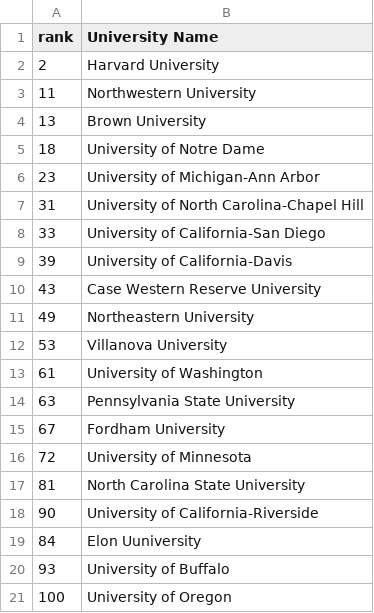
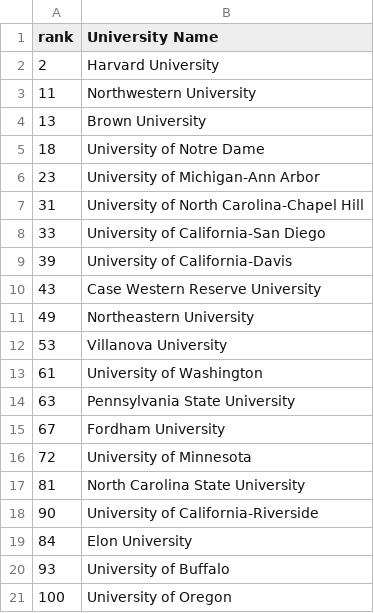
Before and after one commit to cs-ssa-w22/final-project-ocean-s-4, a CSV file: school list/final_school_list.csv, drawn as a sheet.

Commit message:
Update final_school_list.csv

```diff
--- a/school list/final_school_list.csv
+++ b/school list/final_school_list.csv
@@ -18,3 +18,3 @@ rank,University Name
 90,University of California-Riverside
-84,Elon Uuniversity
+84,Elon University
 93,University of Buffalo
```
